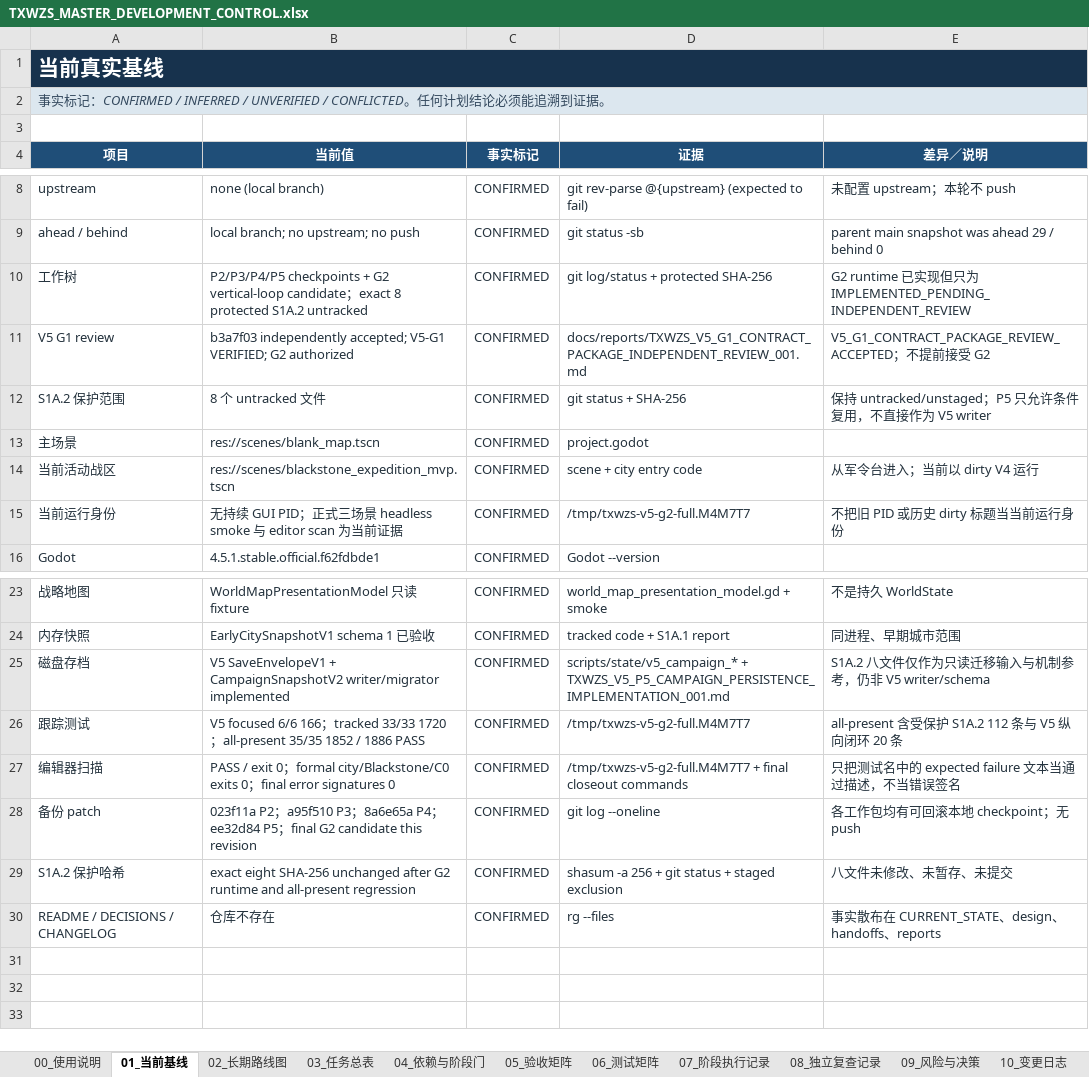
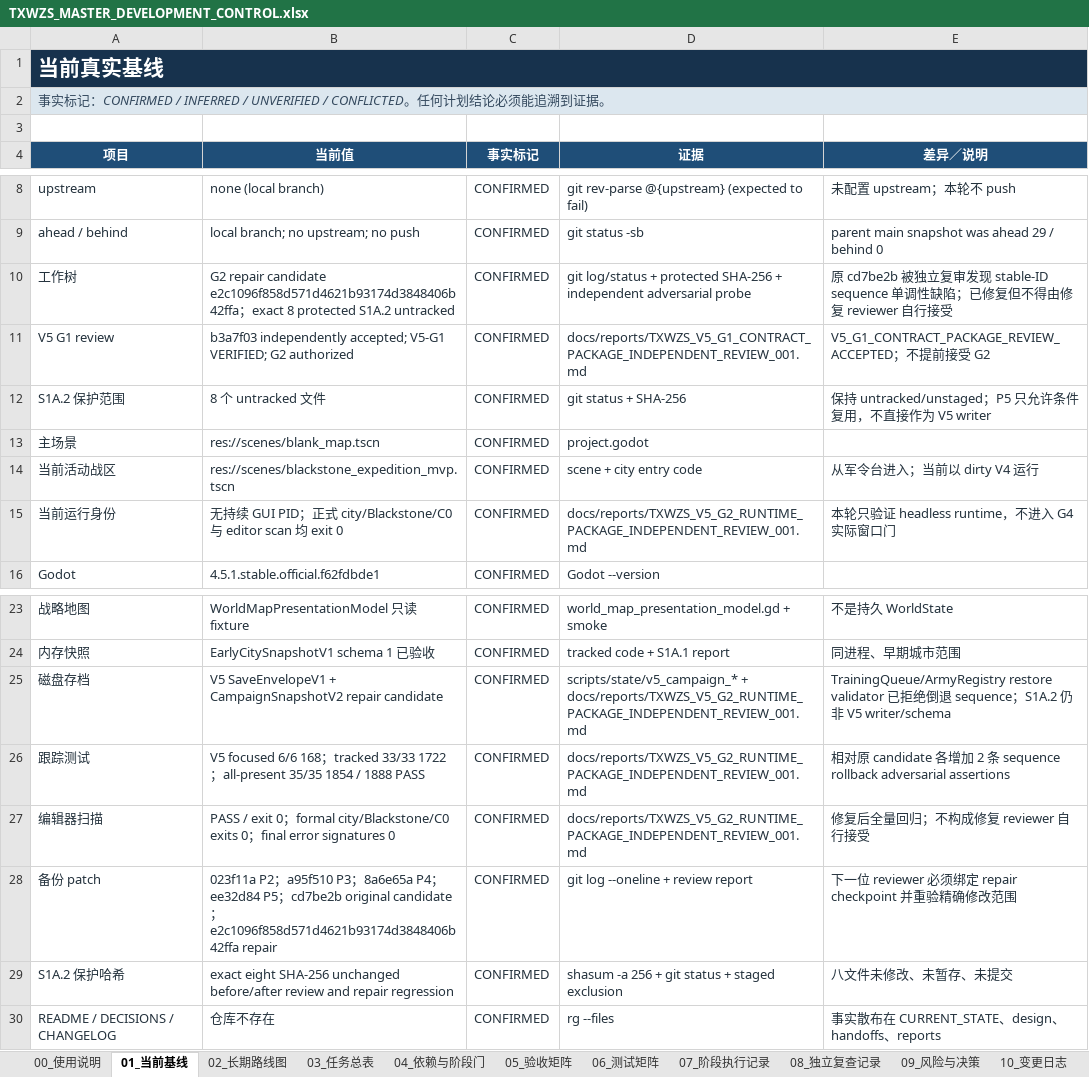
Before and after one commit to dodabojcuk-sys/Peace-Under-Heaven, an Excel workbook: docs/planning/TXWZS_MASTER_DEVELOPMENT_CONTROL.xlsx, sheet 01_当前基线, drawn as a sheet; only a part is shown, gaps mark what is left out; values as stored, in another font and other column widths than the file's, no borders; conditional formats and table styles not drawn; the diff names each change by its address in the sheet, - before the commit and + after, or states it on an @@ line.

Commit message:
docs: record V5 G2 repair review checkpoint

```diff
--- a/docs/planning/TXWZS_MASTER_DEVELOPMENT_CONTROL.xlsx (sheet 01_当前基线)
+++ b/docs/planning/TXWZS_MASTER_DEVELOPMENT_CONTROL.xlsx (sheet 01_当前基线)
-B10 (当前值): P2/P3/P4/P5 checkpoints + G2 vertical-loop candidate；exact…
+B10 (当前值): G2 repair candidate e2c1096f858d571d4621b93174d3848406b42ffa；exact…
-D10 (证据): …protected SHA-256
+D10 (证据): …protected SHA-256 + independent adversarial probe
-E10 (差异／说明): G2 runtime 已实现但只为 IMPLEMENTED_PENDING_INDEPENDENT_REVIEW
+E10 (差异／说明): 原 cd7be2b 被独立复审发现 stable-ID sequence 单调性缺陷；已修复但不得由修复 reviewer 自行接受
-B15 (当前值): …PID；正式三场景 headless smoke 与 editor scan 为当前证据
+B15 (当前值): …PID；正式 city/Blackstone/C0 与 editor scan 均 exit 0
-D15 (证据): /tmp/txwzs-v5-g2-full.M4M7T7
+D15 (证据): docs/reports/TXWZS_V5_G2_RUNTIME_PACKAGE_INDEPENDENT_REVIEW_001.md
-E15 (差异／说明): 不把旧 PID 或历史 dirty 标题当当前运行身份
+E15 (差异／说明): 本轮只验证 headless runtime，不进入 G4 实际窗口门
-B25 (当前值): …+ CampaignSnapshotV2 writer/migrator implemented
+B25 (当前值): …+ CampaignSnapshotV2 repair candidate
-D25 (证据): scripts/state/v5_campaign_* + TXWZS_V5_P5_CAMPAIGN_PERSISTENCE_IMPLEMENTATION_001.md
+D25 (证据): scripts/state/v5_campaign_* + docs/reports/TXWZS_V5_G2_RUNTIME_PACKAGE_INDEPENDENT_REVIEW_001.md
-E25 (差异／说明): S1A.2 八文件仅作为只读迁移输入与机制参考，仍非 V5…
+E25 (差异／说明): TrainingQueue/ArmyRegistry restore validator 已拒绝倒退 sequence；S1A.2 仍非 V5…
-B26 (当前值): …focused 6/6 166；tracked 33/33 1720；all-present 35/35 1852 / 1886 PASS
+B26 (当前值): …focused 6/6 168；tracked 33/33 1722；all-present 35/35 1854 / 1888 PASS
-D26 (证据): /tmp/txwzs-v5-g2-full.M4M7T7
+D26 (证据): docs/reports/TXWZS_V5_G2_RUNTIME_PACKAGE_INDEPENDENT_REVIEW_001.md
-E26 (差异／说明): all-present 含受保护 S1A.2 112 条与 V5 纵向闭环 20 条
+E26 (差异／说明): 相对原 candidate 各增加 2 条 sequence rollback adversarial assertions
-D27 (证据): /tmp/txwzs-v5-g2-full.M4M7T7 + final closeout commands
+D27 (证据): docs/reports/TXWZS_V5_G2_RUNTIME_PACKAGE_INDEPENDENT_REVIEW_001.md
-E27 (差异／说明): 只把测试名中的 expected failure 文本当通过描述，不当错误签名
+E27 (差异／说明): 修复后全量回归；不构成修复 reviewer 自行接受
-B28 (当前值): …P5；final G2 candidate this revision
+B28 (当前值): …P5；cd7be2b original candidate；e2c1096f858d571d4621b93174d3848406b42ffa repair
-D28 (证据): git log --oneline
+D28 (证据): git log --oneline + review report
-E28 (差异／说明): 各工作包均有可回滚本地 checkpoint；无 push
+E28 (差异／说明): 下一位 reviewer 必须绑定 repair checkpoint 并重验精确修改范围
-B29 (当前值): …SHA-256 unchanged after G2 runtime and all-present regression
+B29 (当前值): …SHA-256 unchanged before/after review and repair regression
```
Also changed, not shown: sheet 03_任务总表, sheet 06_测试矩阵, sheet 08_独立复查记录, sheet 07_阶段执行记录, sheet 09_风险与决策, sheet 05_验收矩阵, 5 more sheets, 7 other files.
